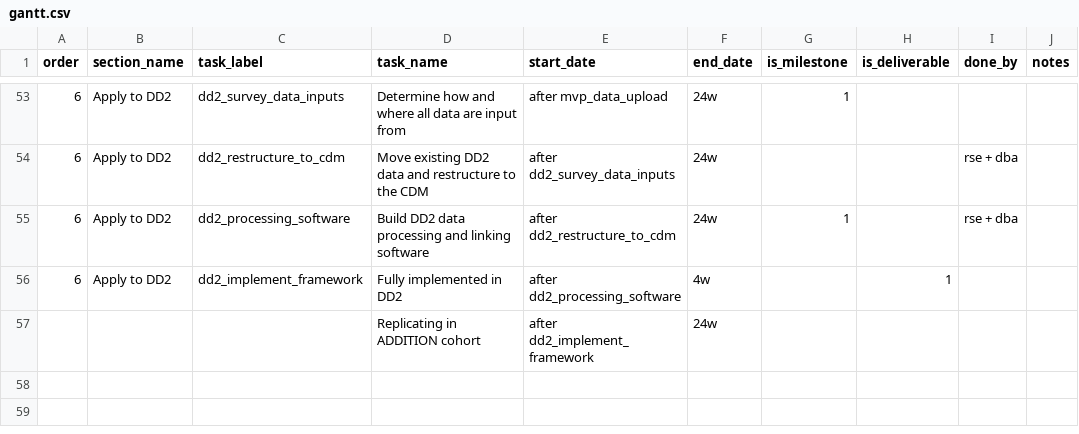
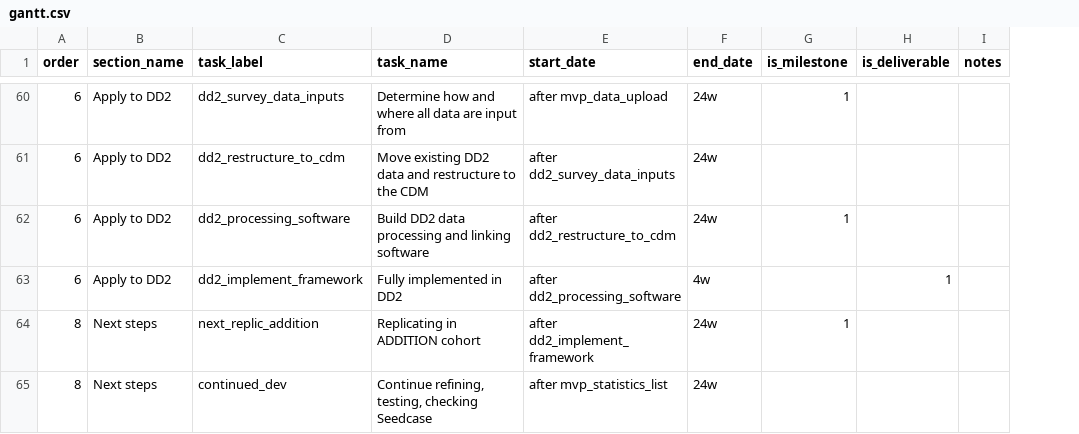
Before and after one commit to seedcase-project/seedcase-website, a CSV file: data/gantt.csv, drawn as a sheet; only a part is shown, gaps mark what is left out; removed rows and columns are numbered as before the commit, all else as after; the diff covers the shown part only; the diff names each change by its address in the sheet, - before the commit and + after, or states it on an @@ line.

```diff
--- a/data/gantt.csv
+++ b/data/gantt.csv
-column I (done_by), rows 54-55: rse + dba | rse + dba
-row 57:  |  |  | Replicating in ADDITION cohort | after dd2_implement_framework | 24w
+row 64: 8 | Next steps | next_replic_addition | Replicating in ADDITION cohort | after dd2_implement_framework | 24w | 1
+row 65: 8 | Next steps | continued_dev | Continue refining, testing, checking Seedcase | after mvp_statistics_list | 24w
```
Also changed, not shown: 10 added rows, 3 removed rows and 80 edited cells elsewhere in this file, data/gantt-metadata.csv, 1 other file.
